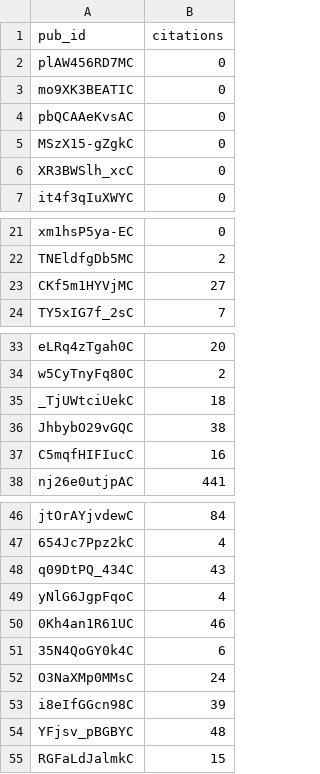
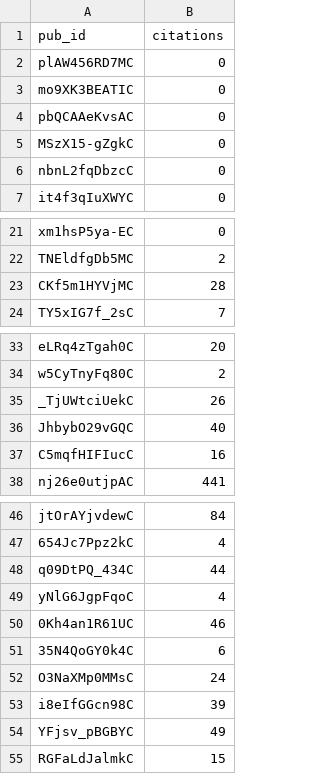
Before and after one commit to julien-arino/julien-arino.github.io, a CSV file: _data/scholar_citations.csv, drawn as a sheet; only a part is shown, gaps mark what is left out; the diff covers the shown part only.

```diff
--- a/_data/scholar_citations.csv
+++ b/_data/scholar_citations.csv
@@ -5,3 +5,3 @@ pbQCAAeKvsAC,0
 MSzX15-gZgkC,0
-XR3BWSlh_xcC,0
+nbnL2fqDbzcC,0
 it4f3qIuXWYC,0
@@ -22,3 +22,3 @@ xm1hsP5ya-EC,0
 TNEldfgDb5MC,2
-CKf5m1HYVjMC,27
+CKf5m1HYVjMC,28
 TY5xIG7f_2sC,7
@@ -34,4 +34,4 @@ eLRq4zTgah0C,20
 w5CyTnyFq80C,2
-_TjUWtciUekC,18
-JhbybO29vGQC,38
+_TjUWtciUekC,26
+JhbybO29vGQC,40
 C5mqfHIFIucC,16
@@ -47,3 +47,3 @@ jtOrAYjvdewC,84
 654Jc7Ppz2kC,4
-q09DtPQ_434C,43
+q09DtPQ_434C,44
 yNlG6JgpFqoC,4
@@ -53,3 +53,3 @@ O3NaXMp0MMsC,24
 i8eIfGGcn98C,39
-YFjsv_pBGBYC,48
+YFjsv_pBGBYC,49
 RGFaLdJalmkC,15
```
Also changed, not shown: 2 edited cells elsewhere in this file, 1 other file.
